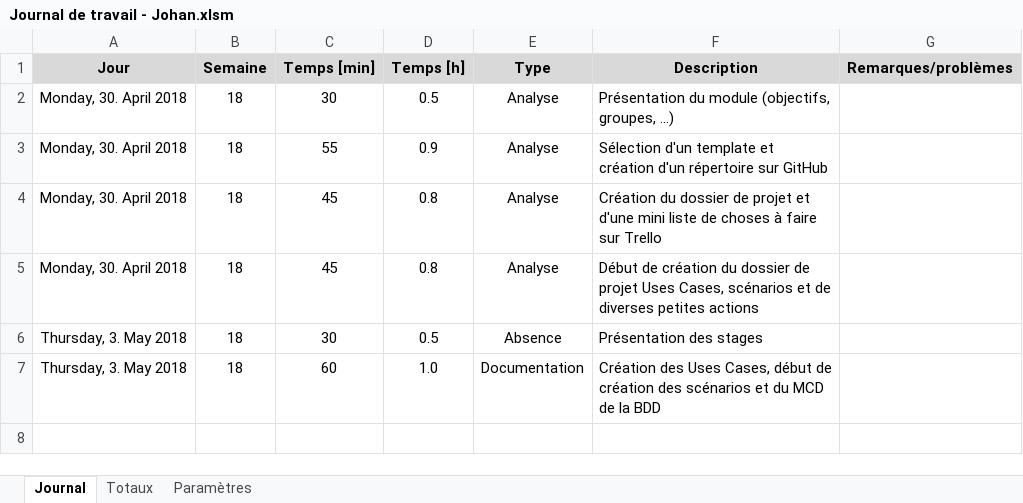
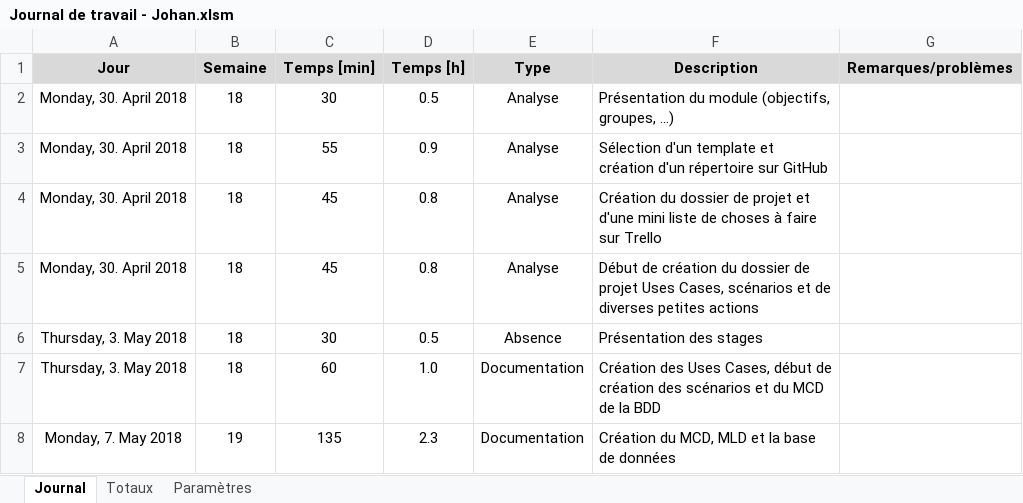
Before and after one commit to JohanVoland/FreeSport, an Excel workbook: Documentation/Journal de travail - Johan.xlsm, sheet Journal, drawn as a sheet; values as stored, in another font and other column widths than the file's, no borders; charts and pictures not drawn; the diff names each change by its address in the sheet, - before the commit and + after, or states it on an @@ line.

Commit message:
Doc. et journal de travail
Mise à jours de la doc. (définition du chef de projet) et du journal de travail.

```diff
--- a/Documentation/Journal de travail - Johan.xlsm (sheet Journal)
+++ b/Documentation/Journal de travail - Johan.xlsm (sheet Journal)
+row 8: Monday, 7. May 2018 | 19 | 135 | 2.3 | Documentation | Création du MCD, MLD et la base de données
```
Also changed, not shown: 1 other file.
